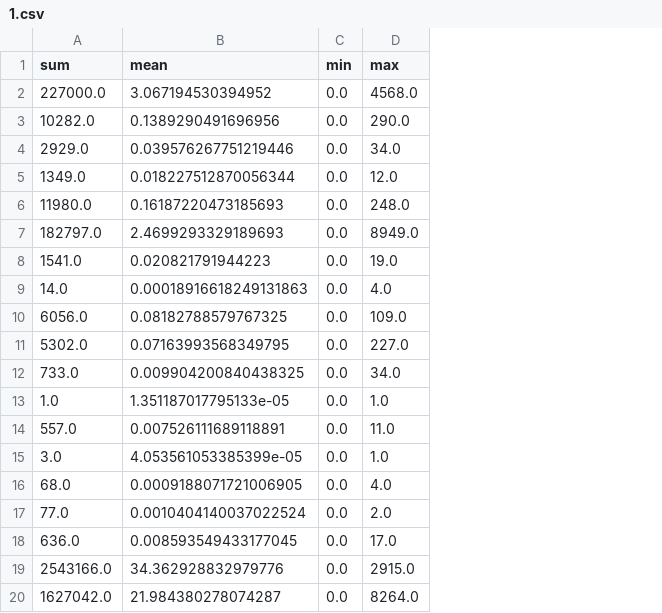
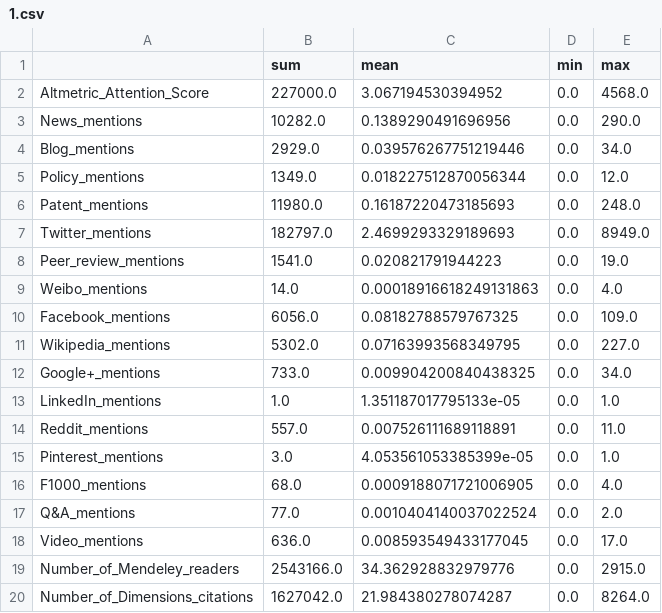
Before and after one commit to SimplyRamin/AlMetric-Research-Paper, a CSV file: Output_Tbls_Plots/1.csv, drawn as a sheet; the diff names each change by its address in the sheet, - before the commit and + after, or states it on an @@ line.

Commit message:
adding another plot for paper

```diff
--- a/Output_Tbls_Plots/1.csv
+++ b/Output_Tbls_Plots/1.csv
+column A, rows 2-20: Altmetric_Attention_Score | News_mentions | Blog_mentions | Policy_mentions | Patent_mentions | Twitter_mentions | Peer_review_mentions | Weibo_mentions | Facebook_mentions | Wikipedia_mentions | Google+_mentions | LinkedIn_mentions | Reddit_mentions | Pinterest_mentions | F1000_mentions | Q&A_mentions | Video_mentions | Number_of_Mendeley_readers | Number_of_Dimensions_citations
```
Also changed, not shown: 2 other files.
